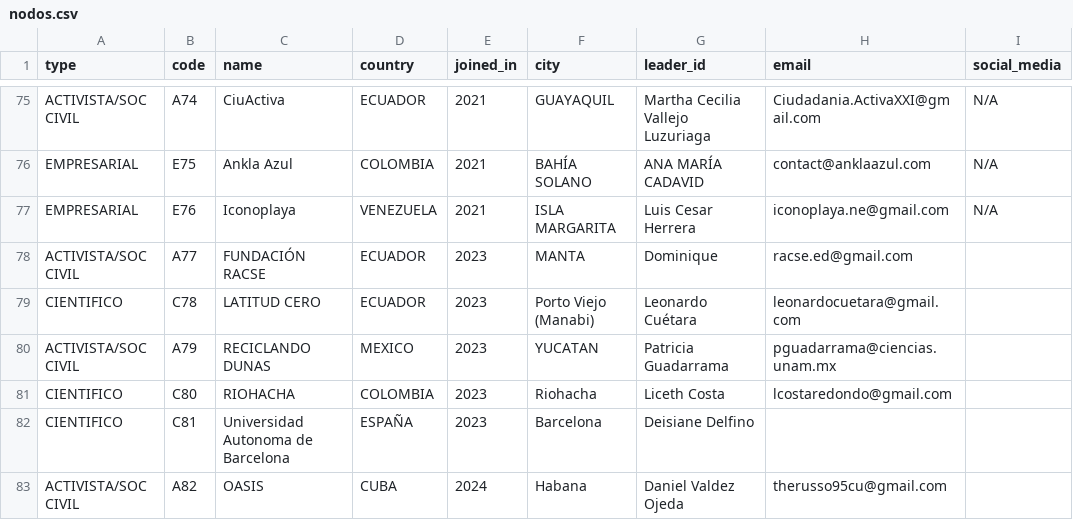
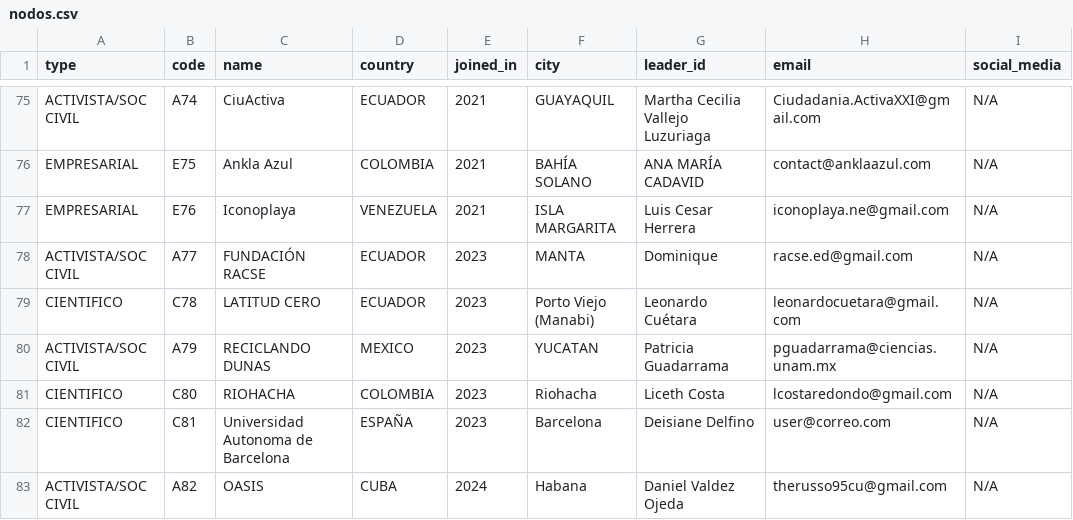
Before and after one commit to Maskeit/vue-proplayas, a CSV file: scripts/nodos.csv, drawn as a sheet; only a part is shown, gaps mark what is left out.

```diff
--- a/scripts/nodos.csv
+++ b/scripts/nodos.csv
@@ -77,7 +77,7 @@ EMPRESARIAL,E75,Ankla Azul,COLOMBIA,2021,BAHÍA SOLANO,ANA MARÍA CADAVID,contac
 EMPRESARIAL,E76,Iconoplaya,VENEZUELA,2021,ISLA MARGARITA,Luis Cesar Herrera,iconoplaya.ne@gmail.com,N/A
-ACTIVISTA/SOC CIVIL,A77,FUNDACIÓN RACSE,ECUADOR,2023,MANTA,Dominique,racse.ed@gmail.com,
-CIENTIFICO,C78,LATITUD CERO,ECUADOR,2023,Porto Viejo (Manabi),Leonardo Cuétara,leonardocuetara@gmail.com,
-ACTIVISTA/SOC CIVIL,A79,RECICLANDO DUNAS,MEXICO,2023,YUCATAN,Patricia Guadarrama,pguadarrama@ciencias.unam.mx,
-CIENTIFICO,C80,RIOHACHA,COLOMBIA,2023,Riohacha,Liceth Costa,lcostaredondo@gmail.com,
-CIENTIFICO,C81,Universidad Autonoma de Barcelona,ESPAÑA,2023,Barcelona,Deisiane Delfino,,
-ACTIVISTA/SOC CIVIL,A82,OASIS,CUBA,2024,Habana,Daniel Valdez Ojeda,therusso95cu@gmail.com,
+ACTIVISTA/SOC CIVIL,A77,FUNDACIÓN RACSE,ECUADOR,2023,MANTA,Dominique,racse.ed@gmail.com,N/A
+CIENTIFICO,C78,LATITUD CERO,ECUADOR,2023,Porto Viejo (Manabi),Leonardo Cuétara,leonardocuetara@gmail.com,N/A
+ACTIVISTA/SOC CIVIL,A79,RECICLANDO DUNAS,MEXICO,2023,YUCATAN,Patricia Guadarrama,pguadarrama@ciencias.unam.mx,N/A
+CIENTIFICO,C80,RIOHACHA,COLOMBIA,2023,Riohacha,Liceth Costa,lcostaredondo@gmail.com,N/A
+CIENTIFICO,C81,Universidad Autonoma de Barcelona,ESPAÑA,2023,Barcelona,Deisiane Delfino,user@correo.com,N/A
+ACTIVISTA/SOC CIVIL,A82,OASIS,CUBA,2024,Habana,Daniel Valdez Ojeda,therusso95cu@gmail.com,N/A
```
Also changed, not shown: 31 other files.
